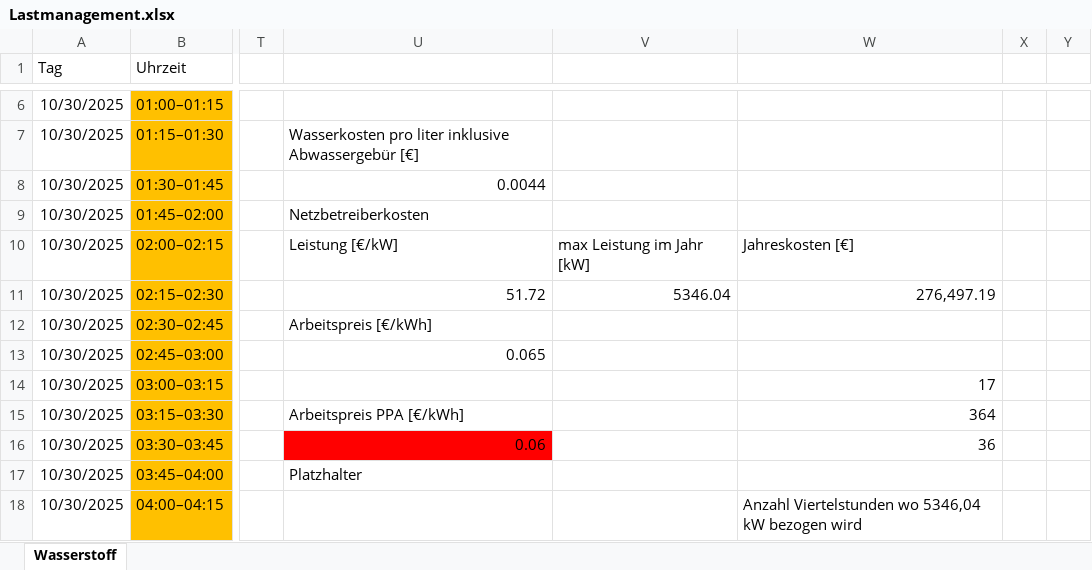
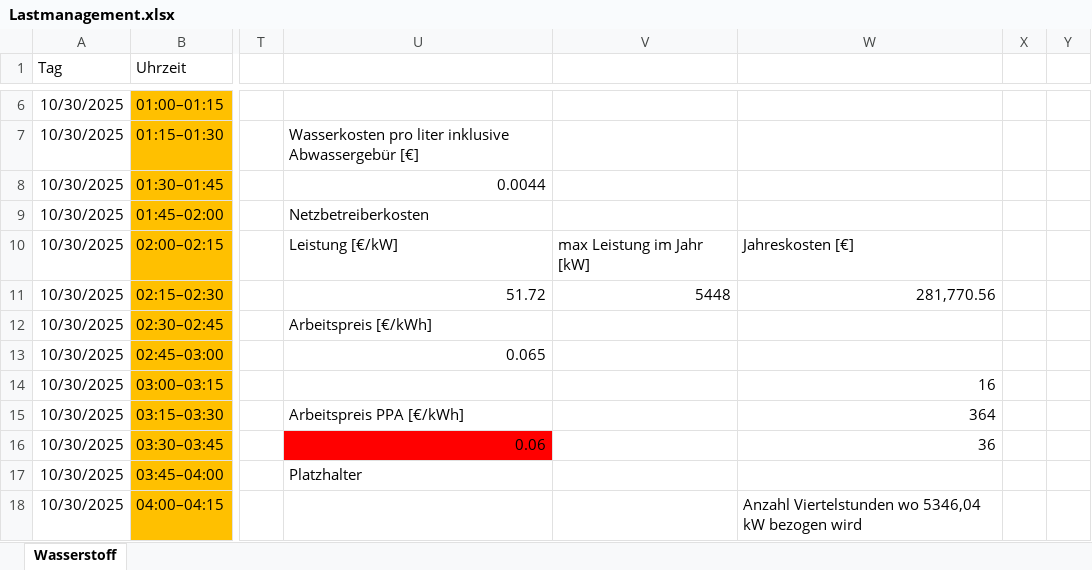
Before and after one commit to LN01-25/Lastmanagement_PM_WS25_26, an Excel workbook: Lastmanagement.xlsx, sheet Wasserstoff, drawn as a sheet; only a part is shown, gaps mark what is left out; values as stored, in another font and other column widths than the file's, no borders; the diff covers the shown part only; the diff names each change by its address in the sheet, - before the commit and + after, or states it on an @@ line.

Commit message:
_...

```diff
--- a/Lastmanagement.xlsx (sheet Wasserstoff)
+++ b/Lastmanagement.xlsx (sheet Wasserstoff)
-V11: 5346.04
+V11: 5448
-W11: 276,497.19
+W11: 281,770.56
-W14: 17
+W14: 16
```
Also changed, not shown: 2 added rows, 2 removed rows and 10 edited cells elsewhere in this sheet, formulas that keep their value.
